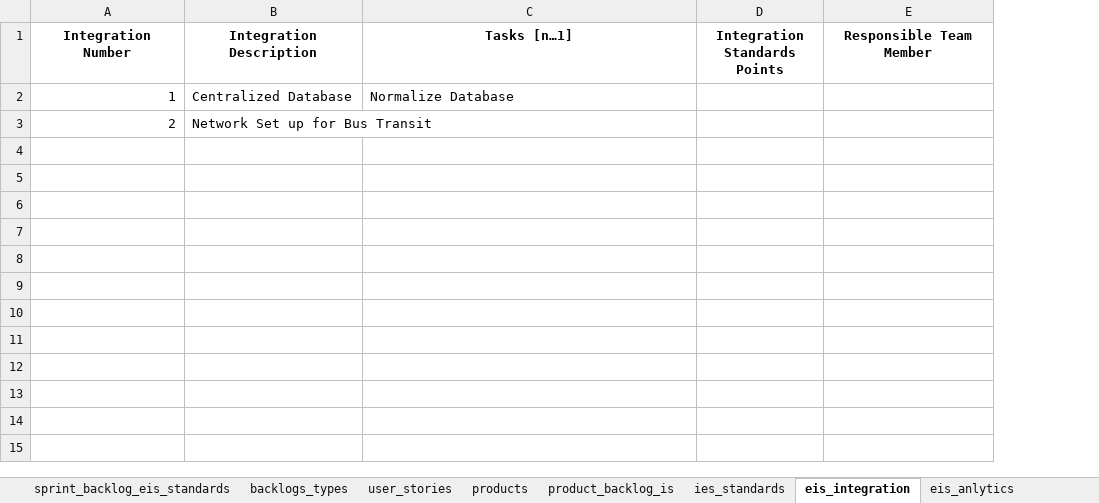
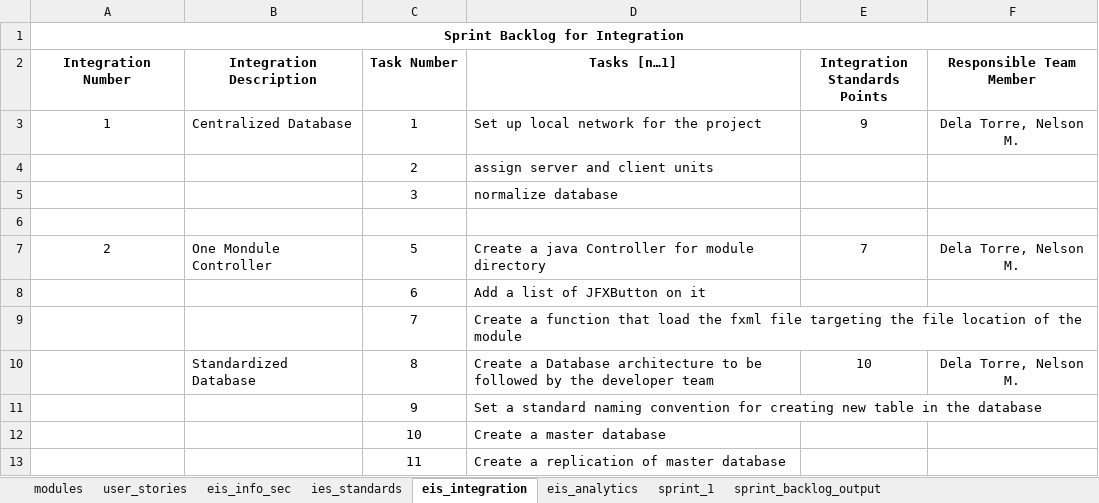
Before and after one commit to bustransit/ProvincialBusTransportationSystem, an Excel workbook: documentation/bustransit_sprint_backlog.xlsx, sheet eis_integration, drawn as a sheet; values as stored, in another font and other column widths than the file's, no borders; addresses are those after the commit; the diff names each change by its address in the sheet, - before the commit and + after, or states it on an @@ line.

```diff
--- a/documentation/bustransit_sprint_backlog.xlsx (sheet eis_integration)
+++ b/documentation/bustransit_sprint_backlog.xlsx (sheet eis_integration)
-sheet tab: sprint_backlog_eis_standards
+sheet tab: eis_info_sec
-sheet tab: backlogs_types
-sheet tab: products
-sheet tab: product_backlog_is
-sheet tab: eis_anlytics
+sheet tab: eis_analytics
+sheet tab: sprint_1
@@ sheet tab order changed: modules | user_stories | eis_info_sec | ies_standards | eis_integration | eis_analytics | sprint_1 | sprint_backlog_output @@
+column C (Task Number), row 3: 1
+row 1: Sprint Backlog for Integration
-A3 alignment: right
+A3 alignment: center
-D3 (Tasks [n…1]): Normalize Database
+D3 (Tasks [n…1]): Set up local network for the project
-E3 (Integration Standards Points): (empty)
+E3 (Integration Standards Points): 9
-F3 (Responsible Team Member): (empty)
+F3 (Responsible Team Member): Dela Torre, Nelson M.
+row 4:  |  | 2 | assign server and client units
+row 5:  |  | 3 | normalize database
-row 6: 2 | Network Set up for Bus Transit
+row 6: (empty)
+row 7: 2 | One Mondule Controller | 5 | Create a java Controller for module directory | 7 | Dela Torre, Nelson M.
+row 8:  |  | 6 | Add a list of JFXButton on it
+row 9:  |  | 7 | Create a function that load the fxml file targeting the file location of the module
+row 10:  | Standardized Database | 8 | Create a Database architecture to be followed by the developer team | 10 | Dela Torre, Nelson M.
+row 11:  |  | 9 | Set a standard naming convention for creating new table in the database
+row 12:  |  | 10 | Create a master database
+row 13:  |  | 11 | Create a replication of master database
```
Also changed, not shown: sheet eis_info_sec, sheet ies_standards, other sheet tabs, formulas that keep their value, documentation/bustransit_product_backlog.xlsx, 11 other files.
